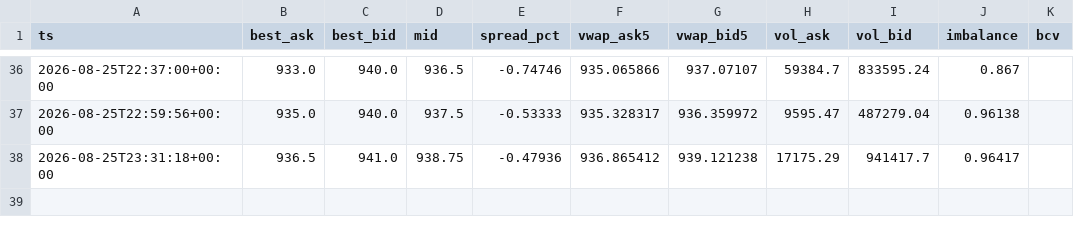
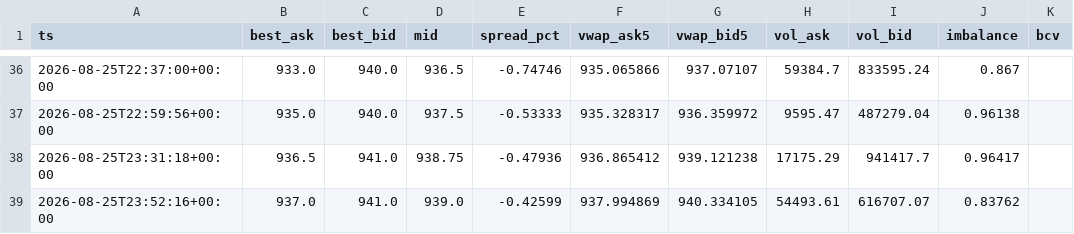
Before and after one commit to fnatic024/p2p-prediction, a CSV file: data/2026-08-25.csv, drawn as a sheet; only a part is shown, gaps mark what is left out.

```diff
--- a/data/2026-08-25.csv
+++ b/data/2026-08-25.csv
@@ -38 +38,2 @@ ts,best_ask,best_bid,mid,spread_pct,vwap_ask5,vwap_bid5,vol_ask,vol_bid,imbalanc
 2026-08-25T23:31:18+00:00,936.5,941.0,938.75,-0.47936,936.865412,939.121238,17175.29,941417.7,0.96417,
+2026-08-25T23:52:16+00:00,937.0,941.0,939.0,-0.42599,937.994869,940.334105,54493.61,616707.07,0.83762,
```
Also changed, not shown: 1 other file.
